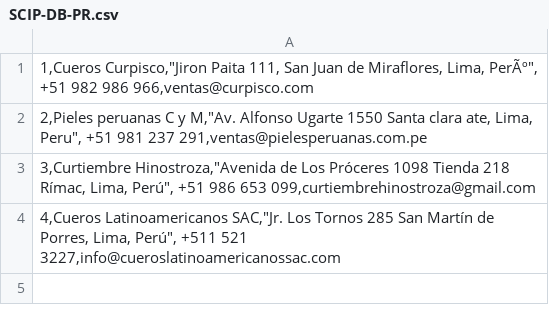
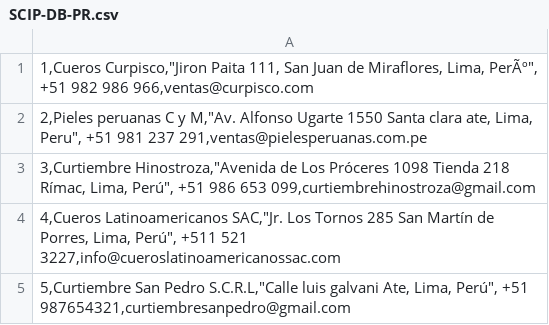
Before and after one commit to a-calero3/Softgenix-Peru, a CSV file: 2-Desarrollo/SCIP/bd/SCIP-DB-PR.csv, drawn as a sheet.

Commit message:
Datos tabla proveedor 4

```diff
--- a/2-Desarrollo/SCIP/bd/SCIP-DB-PR.csv
+++ b/2-Desarrollo/SCIP/bd/SCIP-DB-PR.csv
@@ -4 +4,2 @@
 "4,Cueros Latinoamericanos SAC,""Jr. Los Tornos 285 San Martín de Porres, Lima, Perú"", +511 521 3227,info@cueroslatinoamericanossac.com"
+"5,Curtiembre San Pedro S.C.R.L,""Calle luis galvani Ate, Lima, Perú"", +51 987654321,curtiembresanpedro@gmail.com"
```
